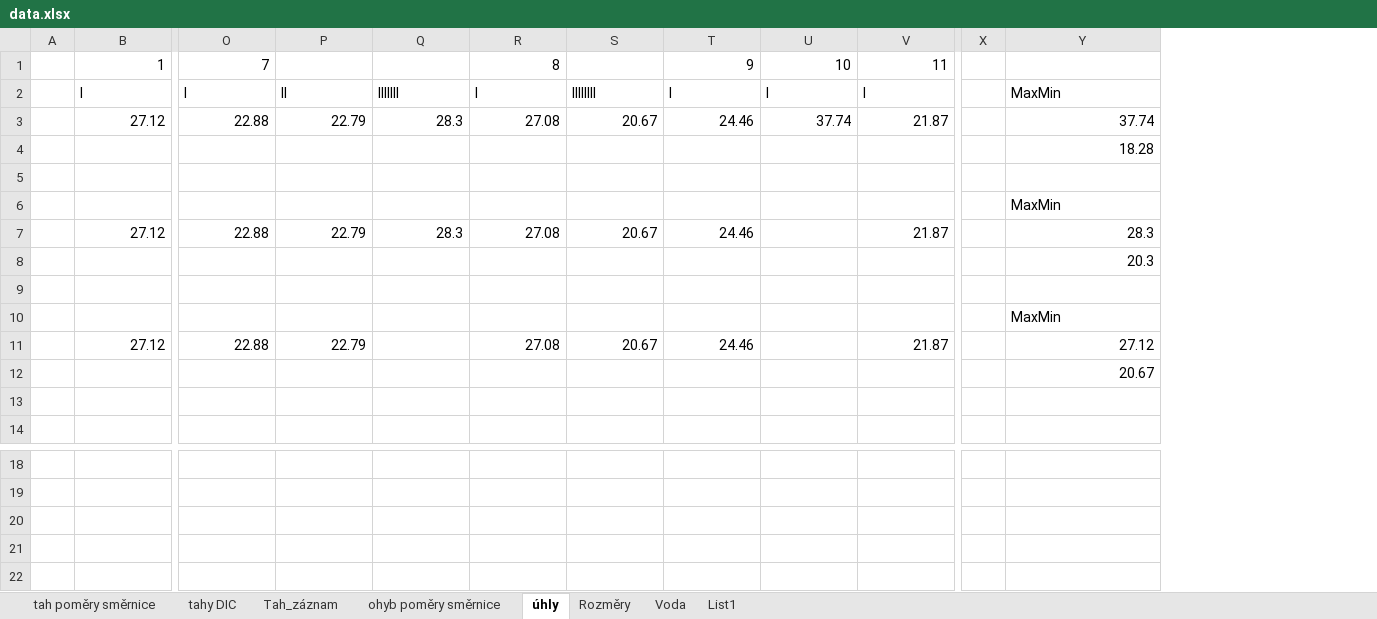
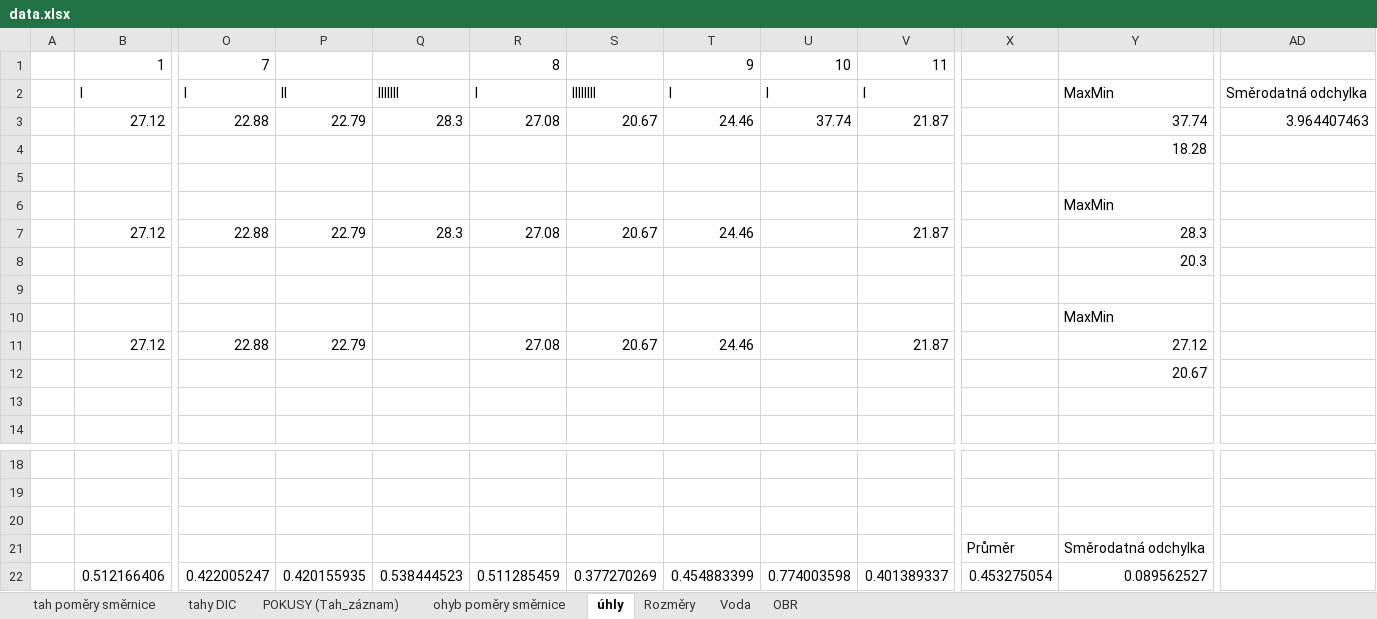
Before and after one commit to ThatMathEww/Hexagons-Diploma_thesis, an Excel workbook: data.xlsx, sheet úhly, drawn as a sheet; only a part is shown, gaps mark what is left out; values as stored, in another font and other column widths than the file's, no borders; removed rows and columns are numbered as before the commit, all else as after; rows hold the shown columns only; the diff names each change by its address in the sheet, - before the commit and + after, or states it on an @@ line.

```diff
--- a/data.xlsx (sheet úhly)
+++ b/data.xlsx (sheet úhly)
-sheet tab: Tah_záznam
+sheet tab: POKUSY (Tah_záznam)
-sheet tab: List1
+sheet tab: OBR
-column X, empty
+column X, empty
+column AD, rows 2-3: Směrodatná odchylka | 3.964407463
+row 20: (empty)
+row 21:  |  |  |  |  |  |  |  |  |  | Průměr | Směrodatná odchylka
+row 22:  | 0.512166406 | 0.422005247 | 0.420155935 | 0.538444523 | 0.511285459 | 0.377270269 | 0.454883399 | 0.774003598 | 0.401389337 | 0.453275054 | 0.089562527
```
Also changed, not shown: sheet tahy DIC, charts or pictures, main_program/Hexagon_Values_2_State-III.xlsx, main_program/Hexagon_Values_3_State-II.xlsx, 6 other files.
